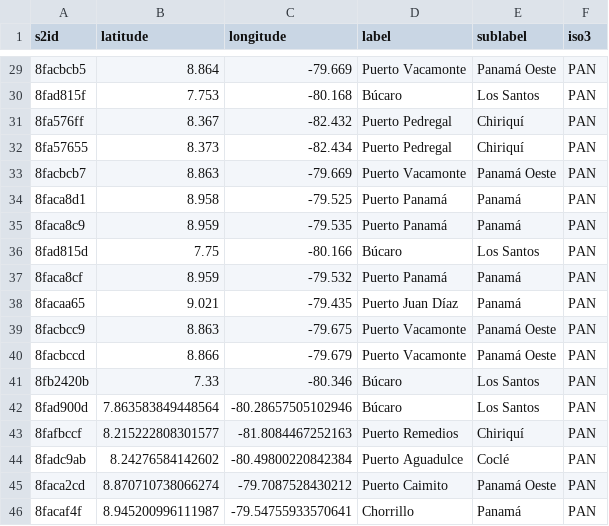
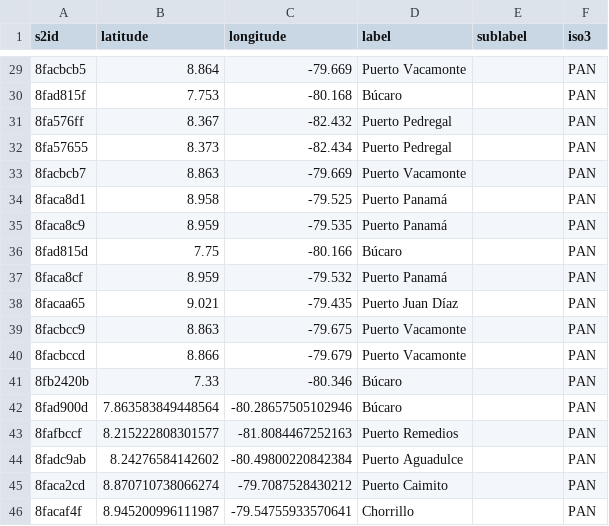
Before and after one commit to GlobalFishingWatch/pipe-anchorages, a CSV file: pipe_anchorages/data/port_lists/panama_vms_overrides.csv, drawn as a sheet; only a part is shown, gaps mark what is left out; the diff covers the shown part only.

```diff
--- a/pipe_anchorages/data/port_lists/panama_vms_overrides.csv
+++ b/pipe_anchorages/data/port_lists/panama_vms_overrides.csv
@@ -29,18 +29,18 @@ s2id,latitude,longitude,label,sublabel,iso3
-8facbcb5,8.864,-79.669,Puerto Vacamonte,Panamá Oeste,PAN
-8fad815f,7.753,-80.168,Búcaro,Los Santos,PAN
-8fa576ff,8.367,-82.432,Puerto Pedregal,Chiriquí,PAN
-8fa57655,8.373,-82.434,Puerto Pedregal,Chiriquí,PAN
-8facbcb7,8.863,-79.669,Puerto Vacamonte,Panamá Oeste,PAN
-8faca8d1,8.958,-79.525,Puerto Panamá,Panamá,PAN
-8faca8c9,8.959,-79.535,Puerto Panamá,Panamá,PAN
-8fad815d,7.75,-80.166,Búcaro,Los Santos,PAN
-8faca8cf,8.959,-79.532,Puerto Panamá,Panamá,PAN
-8facaa65,9.021,-79.435,Puerto Juan Díaz,Panamá,PAN
-8facbcc9,8.863,-79.675,Puerto Vacamonte,Panamá Oeste,PAN
-8facbccd,8.866,-79.679,Puerto Vacamonte,Panamá Oeste,PAN
-8fb2420b,7.33,-80.346,Búcaro,Los Santos,PAN
-8fad900d,7.863583849448564,-80.28657505102946,Búcaro,Los Santos,PAN
-8fafbccf,8.215222808301577,-81.8084467252163,Puerto Remedios,Chiriquí,PAN
-8fadc9ab,8.24276584142602,-80.49800220842384,Puerto Aguadulce,Coclé,PAN
-8faca2cd,8.870710738066274,-79.7087528430212,Puerto Caimito,Panamá Oeste,PAN
-8facaf4f,8.945200996111987,-79.54755933570641,Chorrillo,Panamá,PAN
+8facbcb5,8.864,-79.669,Puerto Vacamonte,,PAN
+8fad815f,7.753,-80.168,Búcaro,,PAN
+8fa576ff,8.367,-82.432,Puerto Pedregal,,PAN
+8fa57655,8.373,-82.434,Puerto Pedregal,,PAN
+8facbcb7,8.863,-79.669,Puerto Vacamonte,,PAN
+8faca8d1,8.958,-79.525,Puerto Panamá,,PAN
+8faca8c9,8.959,-79.535,Puerto Panamá,,PAN
+8fad815d,7.75,-80.166,Búcaro,,PAN
+8faca8cf,8.959,-79.532,Puerto Panamá,,PAN
+8facaa65,9.021,-79.435,Puerto Juan Díaz,,PAN
+8facbcc9,8.863,-79.675,Puerto Vacamonte,,PAN
+8facbccd,8.866,-79.679,Puerto Vacamonte,,PAN
+8fb2420b,7.33,-80.346,Búcaro,,PAN
+8fad900d,7.863583849448564,-80.28657505102946,Búcaro,,PAN
+8fafbccf,8.215222808301577,-81.8084467252163,Puerto Remedios,,PAN
+8fadc9ab,8.24276584142602,-80.49800220842384,Puerto Aguadulce,,PAN
+8faca2cd,8.870710738066274,-79.7087528430212,Puerto Caimito,,PAN
+8facaf4f,8.945200996111987,-79.54755933570641,Chorrillo,,PAN
```
Also changed, not shown: 27 edited cells elsewhere in this file, pipe_anchorages/data/port_lists/costa_rica_vms_overrides.csv, pipe_anchorages/data/port_lists/ecuador_vms_overrides.csv, 6 other files.
